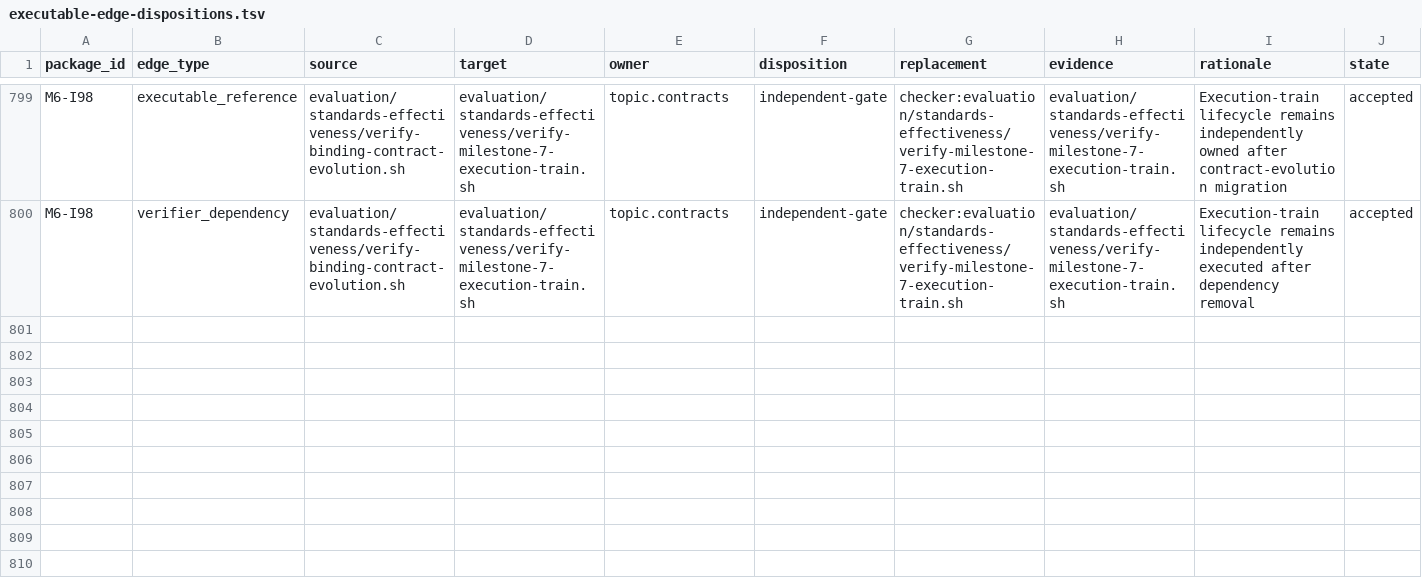
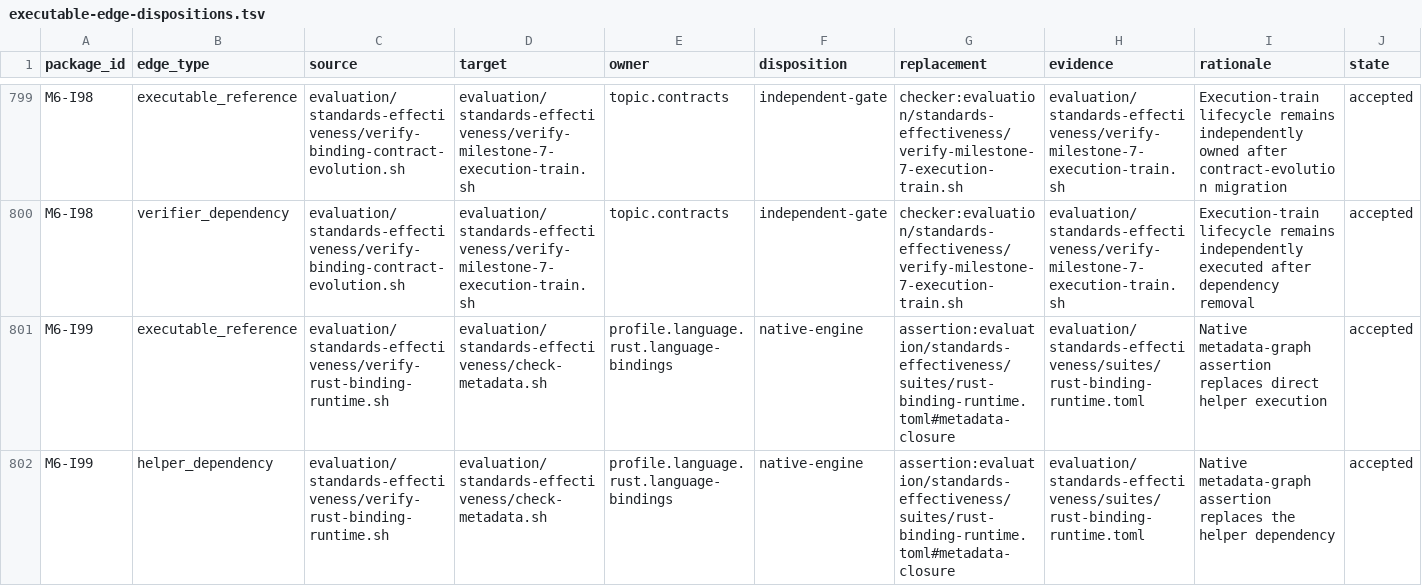
Before and after one commit to MrScripty/Coding-Standards, a TSV file: evaluation/standards-effectiveness/executable-edge-dispositions.tsv, drawn as a sheet; only a part is shown, gaps mark what is left out; the diff covers the shown part only.

```diff
--- a/evaluation/standards-effectiveness/executable-edge-dispositions.tsv
+++ b/evaluation/standards-effectiveness/executable-edge-dispositions.tsv
@@ -800 +800,3 @@ M6-I98	executable_reference	evaluation/standards-effectiveness/verify-binding-co
 M6-I98	verifier_dependency	evaluation/standards-effectiveness/verify-binding-contract-evolution.sh	evaluation/standards-effectiveness/verify-milestone-7-execution-train.sh	topic.contracts	independent-gate	checker:evaluation/standards-effectiveness/verify-milestone-7-execution-train.sh	evaluation/standards-effectiveness/verify-milestone-7-execution-train.sh	Execution-train lifecycle remains independently executed after dependency removal	accepted
+M6-I99	executable_reference	evaluation/standards-effectiveness/verify-rust-binding-runtime.sh	evaluation/standards-effectiveness/check-metadata.sh	profile.language.rust.language-bindings	native-engine	assertion:evaluation/standards-effectiveness/suites/rust-binding-runtime.toml#metadata-closure	evaluation/standards-effectiveness/suites/rust-binding-runtime.toml	Native metadata-graph assertion replaces direct helper execution	accepted
+M6-I99	helper_dependency	evaluation/standards-effectiveness/verify-rust-binding-runtime.sh	evaluation/standards-effectiveness/check-metadata.sh	profile.language.rust.language-bindings	native-engine	assertion:evaluation/standards-effectiveness/suites/rust-binding-runtime.toml#metadata-closure	evaluation/standards-effectiveness/suites/rust-binding-runtime.toml	Native metadata-graph assertion replaces the helper dependency	accepted
```
Also changed, not shown: 2 added rows and 6 edited cells elsewhere in this file, evaluation/standards-effectiveness/checker-migration-packages.tsv, evaluation/standards-effectiveness/generated/checker-dependency-components.tsv, 19 other files.
